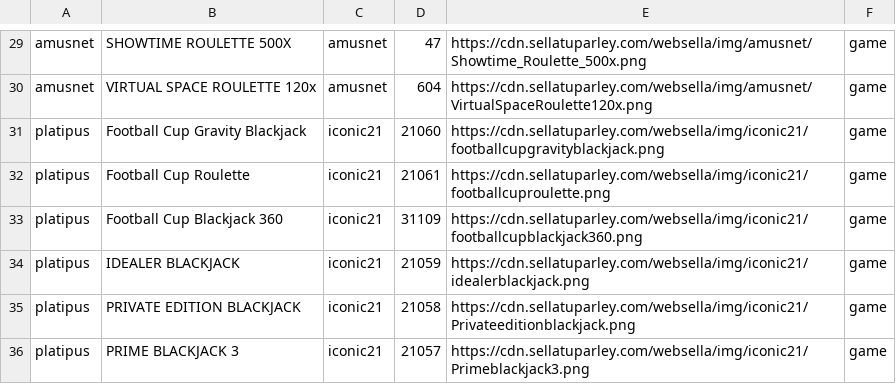
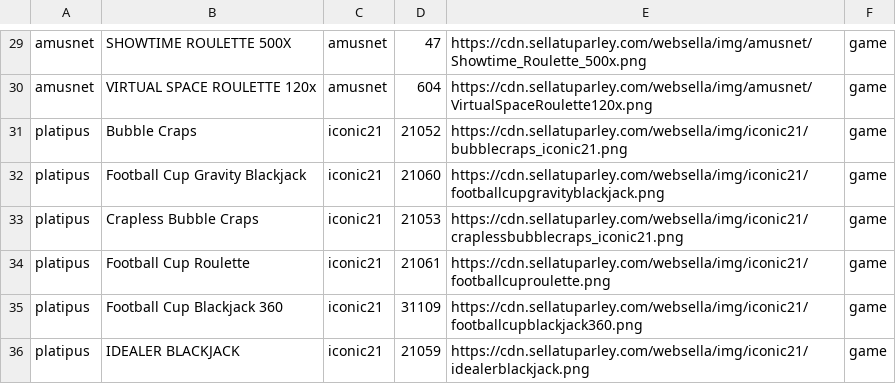
Before and after one commit to tecnodata2015/slots, a CSV file: casinoslive.csv, drawn as a sheet; only a part is shown, gaps mark what is left out; the shorter side is filled out with more unchanged rows; the diff names each change by its address in the sheet, - before the commit and + after, or states it on an @@ line.

Commit message:
Se agrega nuevas mesas iconic21

```diff
--- a/casinoslive.csv
+++ b/casinoslive.csv
+row 31: platipus | Bubble Craps | iconic21 | 21052 | https://cdn.sellatuparley.com/websella/img/iconic21/bubblecraps_iconic21.png | game
+row 33: platipus | Crapless Bubble Craps | iconic21 | 21053 | https://cdn.sellatuparley.com/websella/img/iconic21/craplessbubblecraps_iconic21.png | game
```
